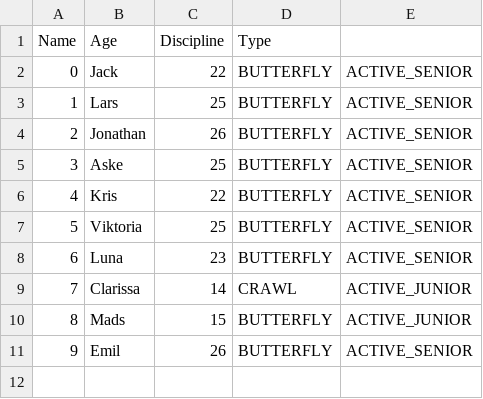
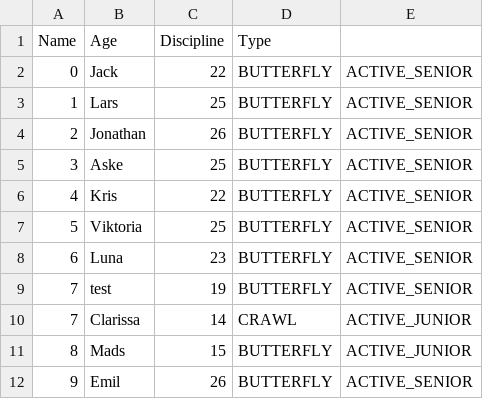
Before and after one commit to jona0001/Delfinen, a CSV file: CompetingMembers.csv, drawn as a sheet; the diff names each change by its address in the sheet, - before the commit and + after, or states it on an @@ line.

```diff
--- a/CompetingMembers.csv
+++ b/CompetingMembers.csv
+row 9: 7 | test | 19 | BUTTERFLY | ACTIVE_SENIOR
```
Also changed, not shown: members.csv, results.csv, 5 other files.
